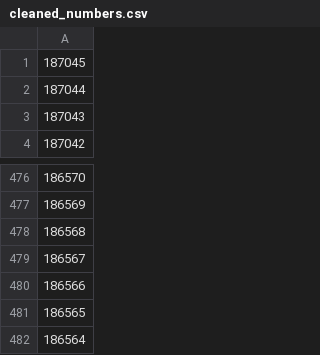
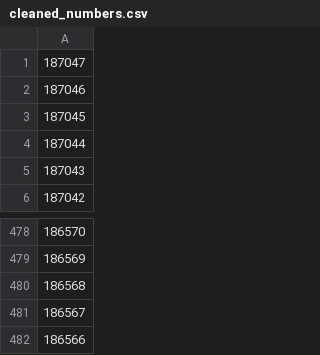
Before and after one commit to ZeMatt90/QID-NessusID-OtherID, a CSV file: plugin/nessus/cleaned_numbers.csv, drawn as a sheet; only a part is shown, gaps mark what is left out.

Commit message:
Auto update nessus plugin and cve

```diff
--- a/plugin/nessus/cleaned_numbers.csv
+++ b/plugin/nessus/cleaned_numbers.csv
@@ -1 +1,3 @@
+187047
+187046
 187045
@@ -480,3 +482 @@
 186566
-186565
-186564
```
Also changed, not shown: 1 other file.
